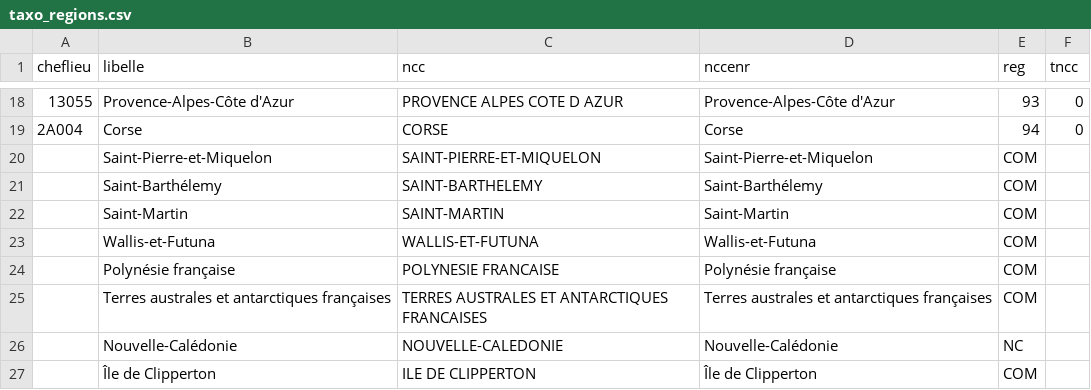
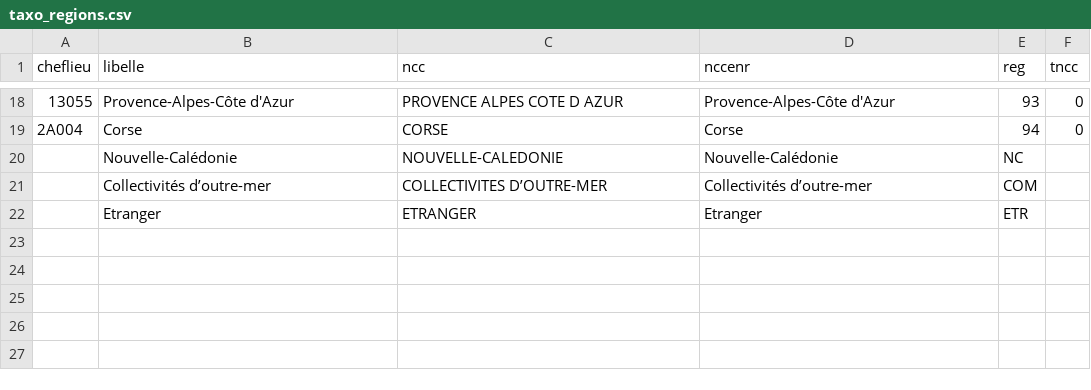
Before and after one commit to 139bercy/propilot2pdf, a CSV file: refs/taxo_regions.csv, drawn as a sheet; only a part is shown, gaps mark what is left out; removed rows and columns are numbered as before the commit, all else as after; the diff names each change by its address in the sheet, - before the commit and + after, or states it on an @@ line.

```diff
--- a/refs/taxo_regions.csv
+++ b/refs/taxo_regions.csv
-row 20:  | Saint-Pierre-et-Miquelon | SAINT-PIERRE-ET-MIQUELON | Saint-Pierre-et-Miquelon | COM
-row 21:  | Saint-Barthélemy | SAINT-BARTHELEMY | Saint-Barthélemy | COM
-row 22:  | Saint-Martin | SAINT-MARTIN | Saint-Martin | COM
-row 23:  | Wallis-et-Futuna | WALLIS-ET-FUTUNA | Wallis-et-Futuna | COM
-row 24:  | Polynésie française | POLYNESIE FRANCAISE | Polynésie française | COM
-row 25:  | Terres australes et antarctiques françaises | TERRES AUSTRALES ET ANTARCTIQUES FRANCAISES | Terres australes et antarctiques françaises | COM
-row 27:  | Île de Clipperton | ILE DE CLIPPERTON | Île de Clipperton | COM
+row 21:  | Collectivités d’outre-mer | COLLECTIVITES D’OUTRE-MER | Collectivités d’outre-mer | COM
+row 22:  | Etranger | ETRANGER | Etranger | ETR
```
Also changed, not shown: refs/taxo_deps.csv.
